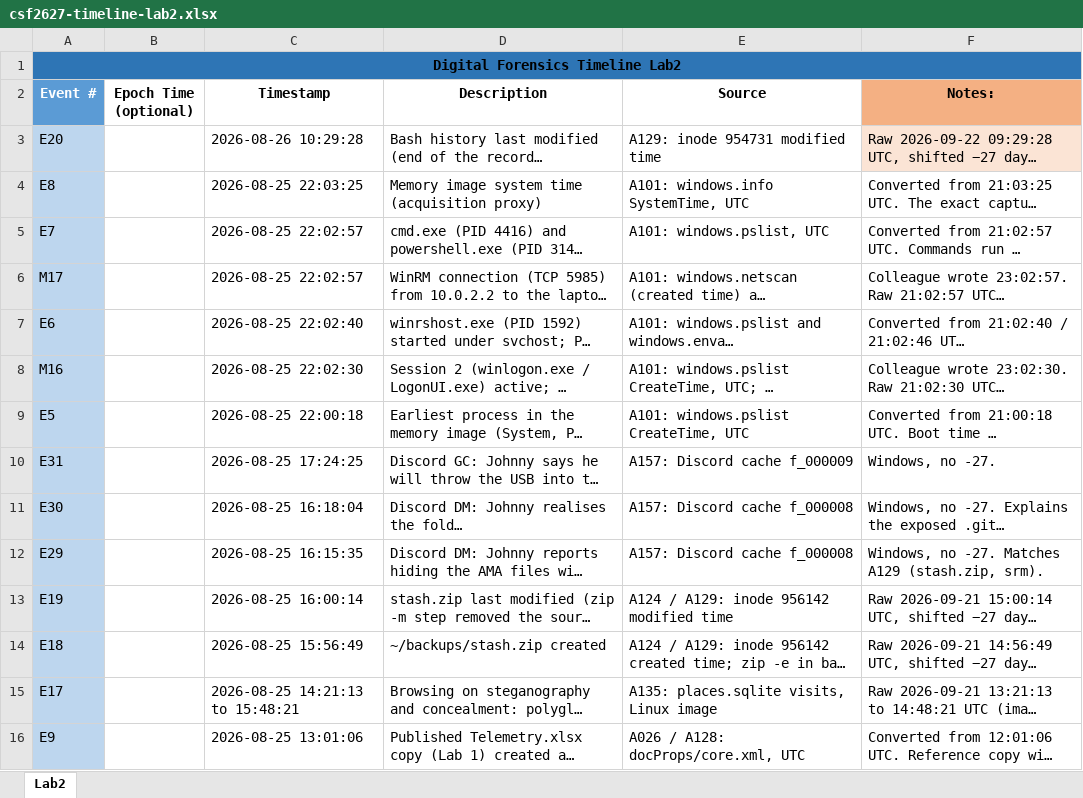
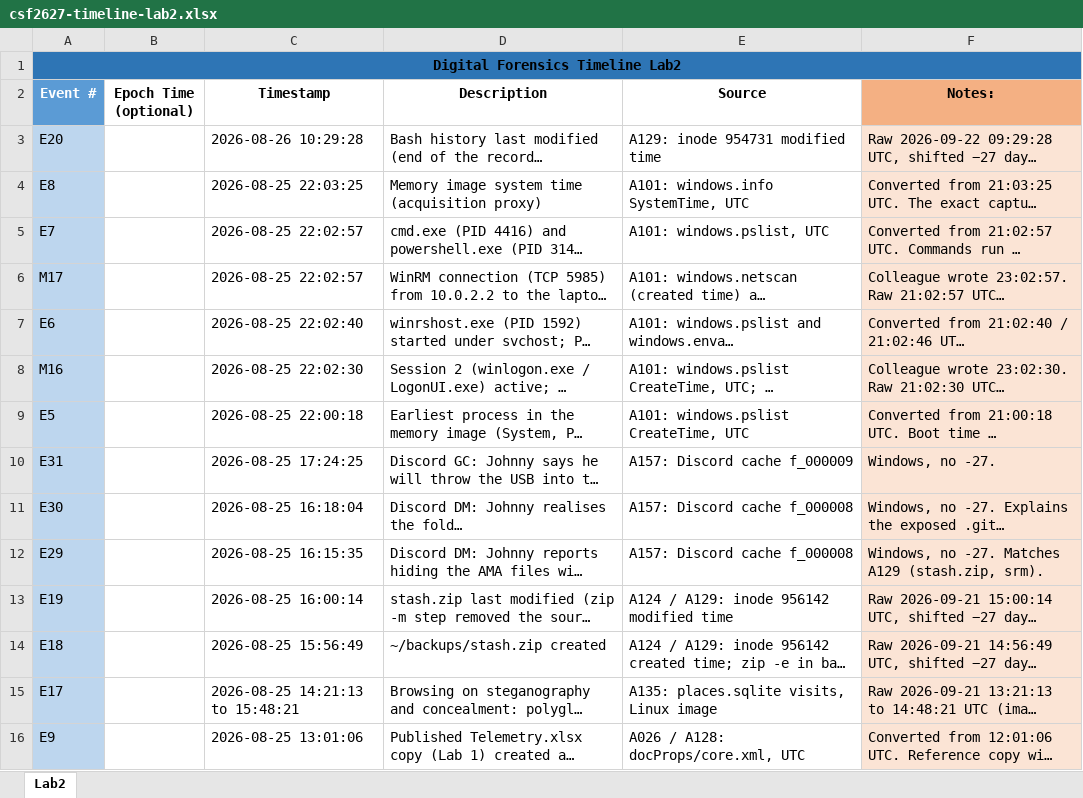
Before and after one commit to sousa16/csf, an Excel workbook: lab2/report-and-timeline/csf2627-timeline-lab2.xlsx, sheet Lab2, drawn as a sheet; only a part is shown; long unchanged cells end in …; values as stored, in another font and other column widths than the file's, no borders; table styles not drawn; the diff covers the shown part only; the diff names each change by its address in the sheet, - before the commit and + after, or states it on an @@ line.

```diff
--- a/lab2/report-and-timeline/csf2627-timeline-lab2.xlsx (sheet Lab2)
+++ b/lab2/report-and-timeline/csf2627-timeline-lab2.xlsx (sheet Lab2)
-F4:F16 fill: none
+F4:F16 fill: #FBE4D5
```
Also changed, not shown: cell formats elsewhere in this sheet.
